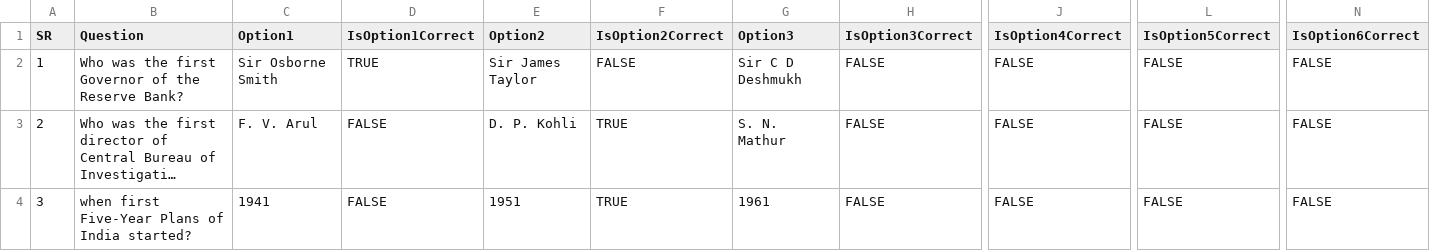
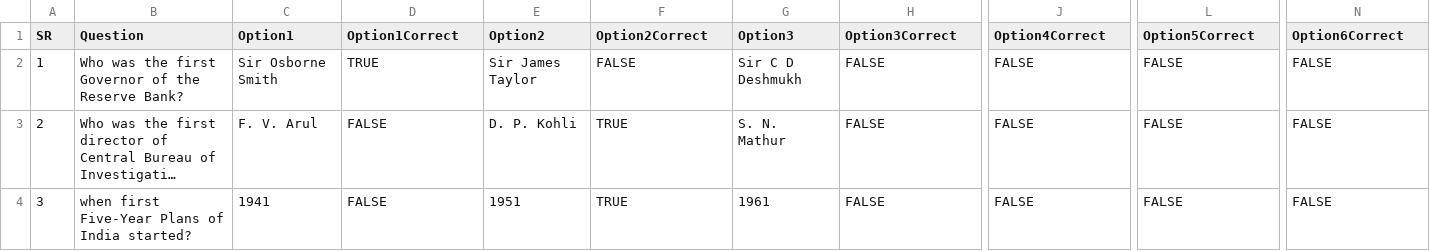
Before and after one commit to vishnubansaltarento/sunbird-cb-portal-assets, a CSV file: CBP/client-assets/assets/questions/mcq_template.csv, drawn as a sheet; only a part is shown, gaps mark what is left out; long unchanged cells end in …; the diff names each change by its address in the sheet, - before the commit and + after, or states it on an @@ line.

Commit message:
Reverting mcq file update change

```diff
--- a/CBP/client-assets/assets/questions/mcq_template.csv
+++ b/CBP/client-assets/assets/questions/mcq_template.csv
-D1: IsOption1Correct
+D1: Option1Correct
-F1: IsOption2Correct
+F1: Option2Correct
-H1: IsOption3Correct
+H1: Option3Correct
-J1: IsOption4Correct
+J1: Option4Correct
-L1: IsOption5Correct
+L1: Option5Correct
-N1: IsOption6Correct
+N1: Option6Correct
```
